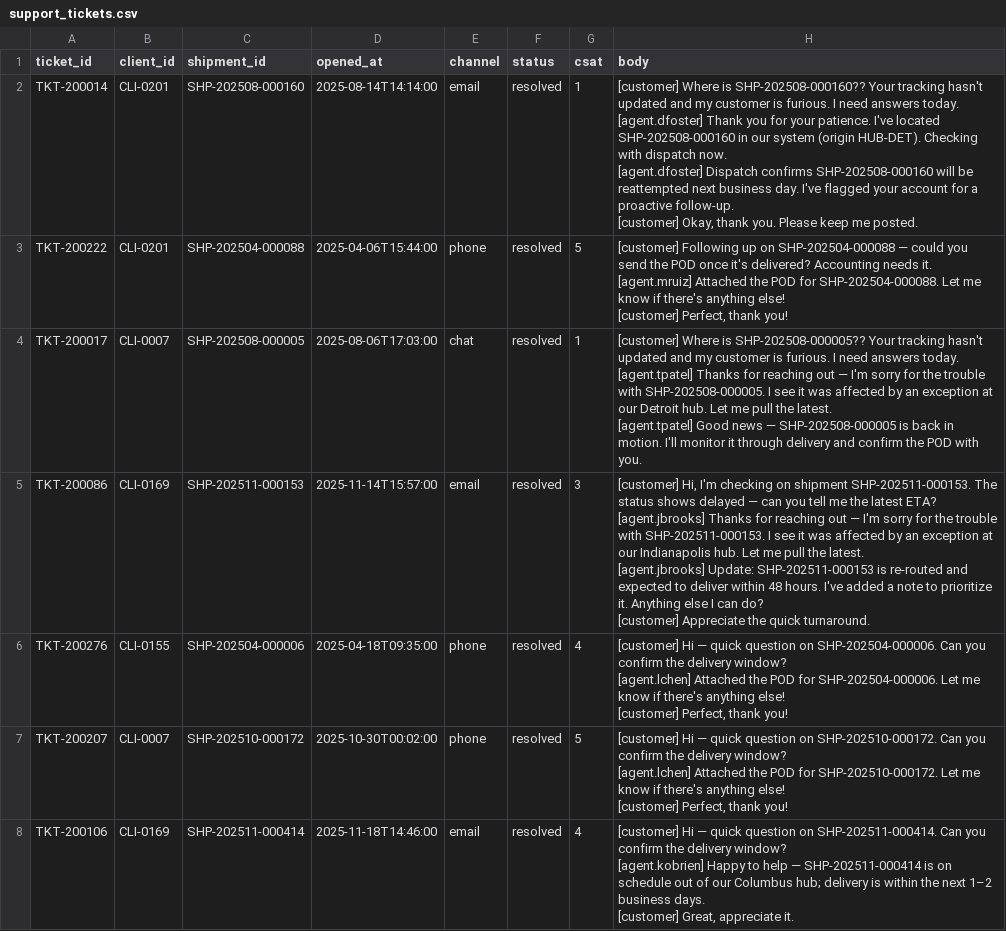
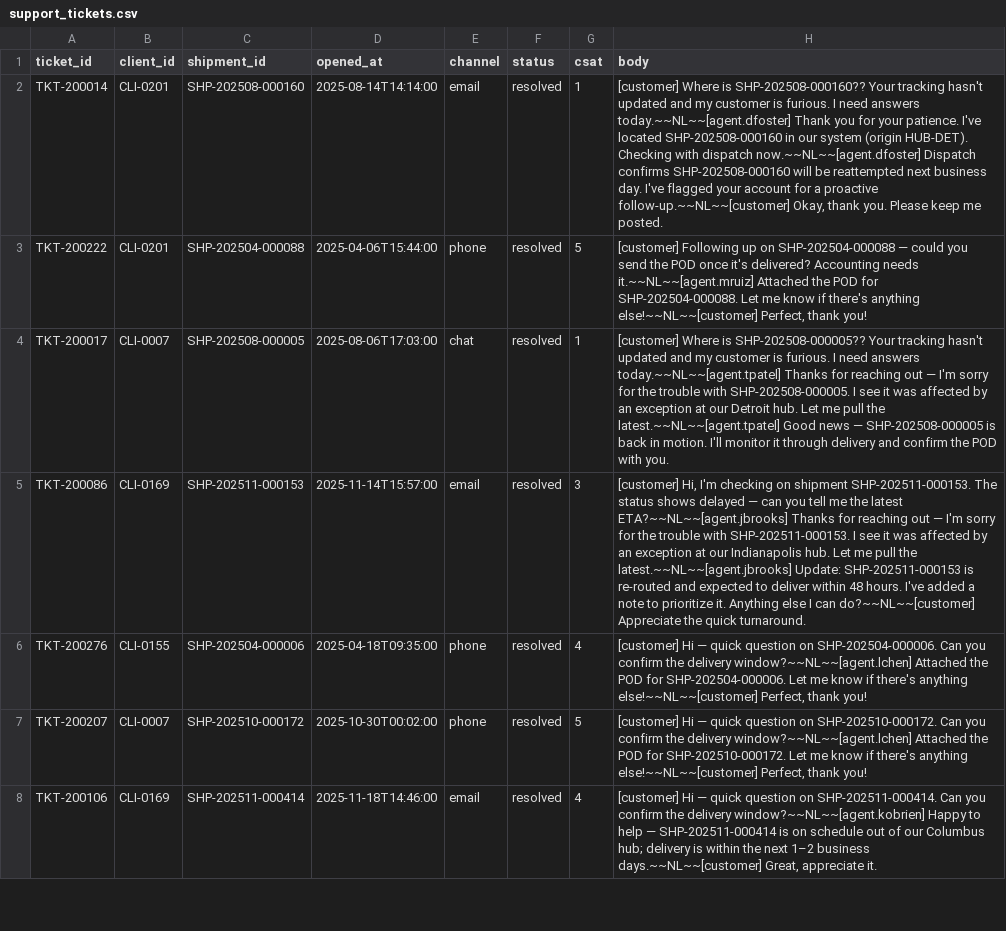
Before and after one commit to dbt-labs/jaffle-logistics, a CSV file: seeds/support_tickets.csv, drawn as a sheet; only a part is shown; the diff covers the shown part only.

```diff
--- a/seeds/support_tickets.csv
+++ b/seeds/support_tickets.csv
@@ -1,24 +1,8 @@
 ticket_id,client_id,shipment_id,opened_at,channel,status,csat,body
-TKT-200014,CLI-0201,SHP-202508-000160,2025-08-14T14:14:00,email,resolved,1,"[customer] Where is SHP-202508-000160?? Your tracking hasn't updated and my customer is furious. I need answers today.
-[agent.dfoster] Thank you for your patience. I've located SHP-202508-000160 in our system (origin HUB-DET). Checking with dispatch now.
-[agent.dfoster] Dispatch confirms SHP-202508-000160 will be reattempted next business day. I've flagged your account for a proactive follow-up.
-[customer] Okay, thank you. Please keep me posted."
-TKT-200222,CLI-0201,SHP-202504-000088,2025-04-06T15:44:00,phone,resolved,5,"[customer] Following up on SHP-202504-000088 — could you send the POD once it's delivered? Accounting needs it.
-[agent.mruiz] Attached the POD for SHP-202504-000088. Let me know if there's anything else!
-[customer] Perfect, thank you!"
-TKT-200017,CLI-0007,SHP-202508-000005,2025-08-06T17:03:00,chat,resolved,1,"[customer] Where is SHP-202508-000005?? Your tracking hasn't updated and my customer is furious. I need answers today.
-[agent.tpatel] Thanks for reaching out — I'm sorry for the trouble with SHP-202508-000005. I see it was affected by an exception at our Detroit hub. Let me pull the latest.
-[agent.tpatel] Good news — SHP-202508-000005 is back in motion. I'll monitor it through delivery and confirm the POD with you."
-TKT-200086,CLI-0169,SHP-202511-000153,2025-11-14T15:57:00,email,resolved,3,"[customer] Hi, I'm checking on shipment SHP-202511-000153. The status shows delayed — can you tell me the latest ETA?
-[agent.jbrooks] Thanks for reaching out — I'm sorry for the trouble with SHP-202511-000153. I see it was affected by an exception at our Indianapolis hub. Let me pull the latest.
-[agent.jbrooks] Update: SHP-202511-000153 is re-routed and expected to deliver within 48 hours. I've added a note to prioritize it. Anything else I can do?
-[customer] Appreciate the quick turnaround."
-TKT-200276,CLI-0155,SHP-202504-000006,2025-04-18T09:35:00,phone,resolved,4,"[customer] Hi — quick question on SHP-202504-000006. Can you confirm the delivery window?
-[agent.lchen] Attached the POD for SHP-202504-000006. Let me know if there's anything else!
-[customer] Perfect, thank you!"
-TKT-200207,CLI-0007,SHP-202510-000172,2025-10-30T00:02:00,phone,resolved,5,"[customer] Hi — quick question on SHP-202510-000172. Can you confirm the delivery window?
-[agent.lchen] Attached the POD for SHP-202510-000172. Let me know if there's anything else!
-[customer] Perfect, thank you!"
-TKT-200106,CLI-0169,SHP-202511-000414,2025-11-18T14:46:00,email,resolved,4,"[customer] Hi — quick question on SHP-202511-000414. Can you confirm the delivery window?
-[agent.kobrien] Happy to help — SHP-202511-000414 is on schedule out of our Columbus hub; delivery is within the next 1–2 business days.
-[customer] Great, appreciate it."
+TKT-200014,CLI-0201,SHP-202508-000160,2025-08-14T14:14:00,email,resolved,1,"[customer] Where is SHP-202508-000160?? Your tracking hasn't updated and my customer is furious. I need answers today.~~NL~~[agent.dfoster] Thank you for your patience. I've located SHP-202508-000160 in our system (origin HUB-DET). Checking with dispatch now.~~NL~~[agent.dfoster] Dispatch confirms SHP-202508-000160 will be reattempted next business day. I've flagged your account for a proactive follow-up.~~NL~~[customer] Okay, thank you. Please keep me posted."
+TKT-200222,CLI-0201,SHP-202504-000088,2025-04-06T15:44:00,phone,resolved,5,"[customer] Following up on SHP-202504-000088 — could you send the POD once it's delivered? Accounting needs it.~~NL~~[agent.mruiz] Attached the POD for SHP-202504-000088. Let me know if there's anything else!~~NL~~[customer] Perfect, thank you!"
+TKT-200017,CLI-0007,SHP-202508-000005,2025-08-06T17:03:00,chat,resolved,1,[customer] Where is SHP-202508-000005?? Your tracking hasn't updated and my customer is furious. I need answers today.~~NL~~[agent.tpatel] Thanks for reaching out — I'm sorry for the trouble with SHP-202508-000005. I see it was affected by an exception at our Detroit hub. Let me pull the latest.~~NL~~[agent.tpatel] Good news — SHP-202508-000005 is back in motion. I'll monitor it through delivery and confirm the POD with you.
+TKT-200086,CLI-0169,SHP-202511-000153,2025-11-14T15:57:00,email,resolved,3,"[customer] Hi, I'm checking on shipment SHP-202511-000153. The status shows delayed — can you tell me the latest ETA?~~NL~~[agent.jbrooks] Thanks for reaching out — I'm sorry for the trouble with SHP-202511-000153. I see it was affected by an exception at our Indianapolis hub. Let me pull the latest.~~NL~~[agent.jbrooks] Update: SHP-202511-000153 is re-routed and expected to deliver within 48 hours. I've added a note to prioritize it. Anything else I can do?~~NL~~[customer] Appreciate the quick turnaround."
+TKT-200276,CLI-0155,SHP-202504-000006,2025-04-18T09:35:00,phone,resolved,4,"[customer] Hi — quick question on SHP-202504-000006. Can you confirm the delivery window?~~NL~~[agent.lchen] Attached the POD for SHP-202504-000006. Let me know if there's anything else!~~NL~~[customer] Perfect, thank you!"
+TKT-200207,CLI-0007,SHP-202510-000172,2025-10-30T00:02:00,phone,resolved,5,"[customer] Hi — quick question on SHP-202510-000172. Can you confirm the delivery window?~~NL~~[agent.lchen] Attached the POD for SHP-202510-000172. Let me know if there's anything else!~~NL~~[customer] Perfect, thank you!"
+TKT-200106,CLI-0169,SHP-202511-000414,2025-11-18T14:46:00,email,resolved,4,"[customer] Hi — quick question on SHP-202511-000414. Can you confirm the delivery window?~~NL~~[agent.kobrien] Happy to help — SHP-202511-000414 is on schedule out of our Columbus hub; delivery is within the next 1–2 business days.~~NL~~[customer] Great, appreciate it."
```
Also changed, not shown: 182 edited cells elsewhere in this file, seeds/call_transcripts.csv, seeds/dispatch_notes.csv, 43 other files.
